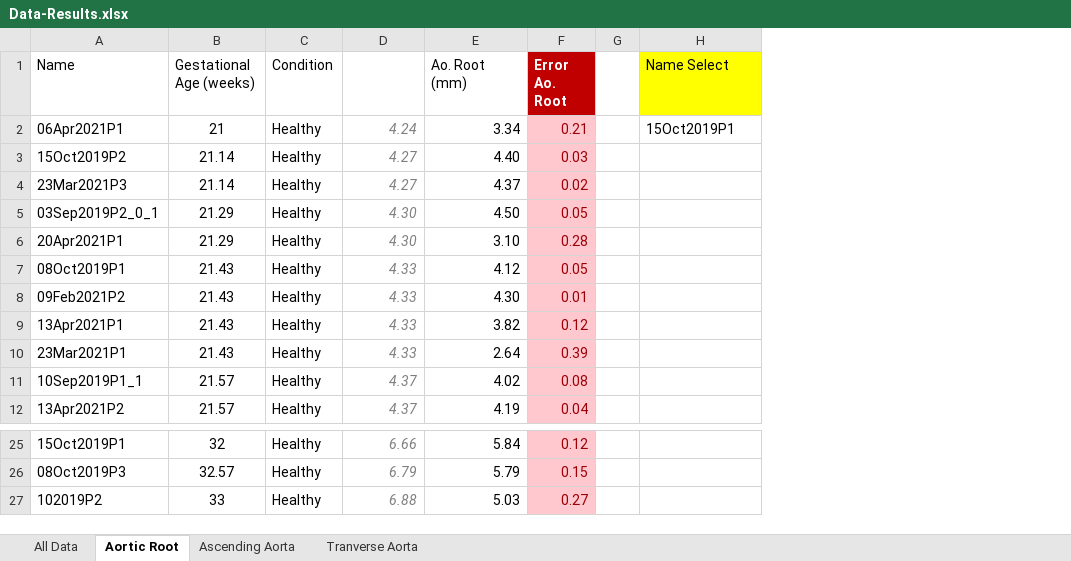
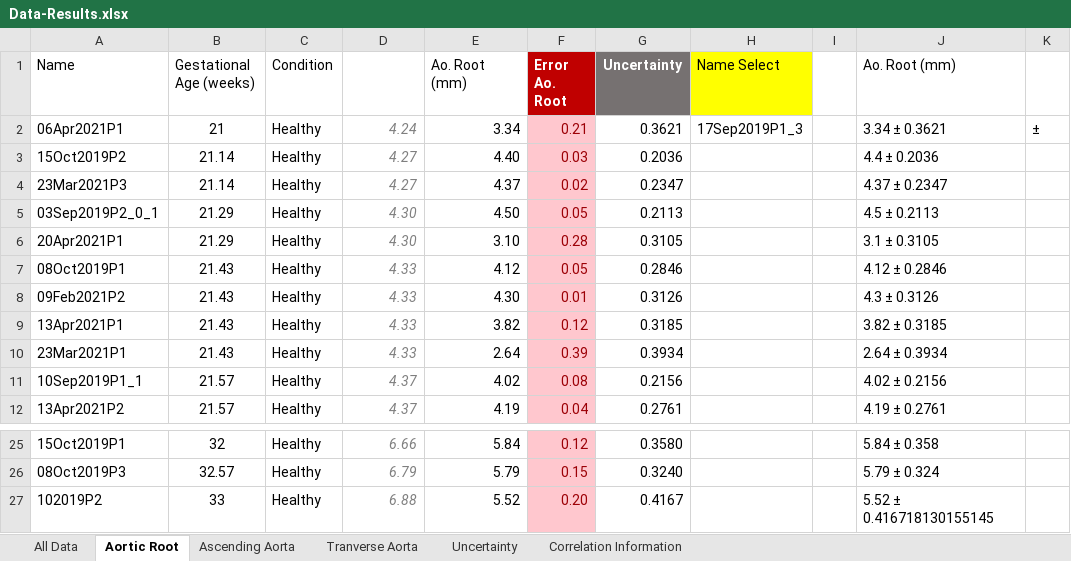
Before and after one commit to mariaarranz/FYP_Aortic_Anatomy_CODE, an Excel workbook: Data-Results.xlsx, sheet Aortic Root, drawn as a sheet; only a part is shown, gaps mark what is left out; values as stored, in another font and other column widths than the file's, no borders; charts and pictures and conditional formats and table styles not drawn; removed rows and columns are numbered as before the commit, all else as after; the diff names each change by its address in the sheet, - before the commit and + after, or states it on an @@ line.

```diff
--- a/Data-Results.xlsx (sheet Aortic Root)
+++ b/Data-Results.xlsx (sheet Aortic Root)
+sheet tab: Uncertainty
+sheet tab: Correlation Information
-column G, empty
+column G (Uncertainty), rows 2-12: 0.3621 | 0.2036 | 0.2347 | 0.2113 | 0.3105 | 0.2846 | 0.3126 | 0.3185 | 0.3934 | 0.2156 | 0.2761; rows 25-27: 0.3580 | 0.3240 | 0.4167
+column I, empty
+column J (Ao. Root (mm)), rows 2-12: 3.34 ± 0.3621 | 4.4 ± 0.2036 | 4.37 ± 0.2347 | 4.5 ± 0.2113 | 3.1 ± 0.3105 | 4.12 ± 0.2846 | 4.3 ± 0.3126 | 3.82 ± 0.3185 | 2.64 ± 0.3934 | 4.02 ± 0.2156 | 4.19 ± 0.2761; rows 25-27: 5.84 ± 0.358 | 5.79 ± 0.324 | 5.52 ± 0.416718130155145
+column K, row 2: ±
-H2 (Name Select): 15Oct2019P1
+H2 (Name Select): 17Sep2019P1_3
-E27 (Ao. Root (mm)): 5.03
+E27 (Ao. Root (mm)): 5.52
-F27 (Error Ao. Root): 0.27
+F27 (Error Ao. Root): 0.20
```
Also changed, not shown: sheet Ascending Aorta, sheet Tranverse Aorta, sheet All Data, charts or pictures, 17 other files.
